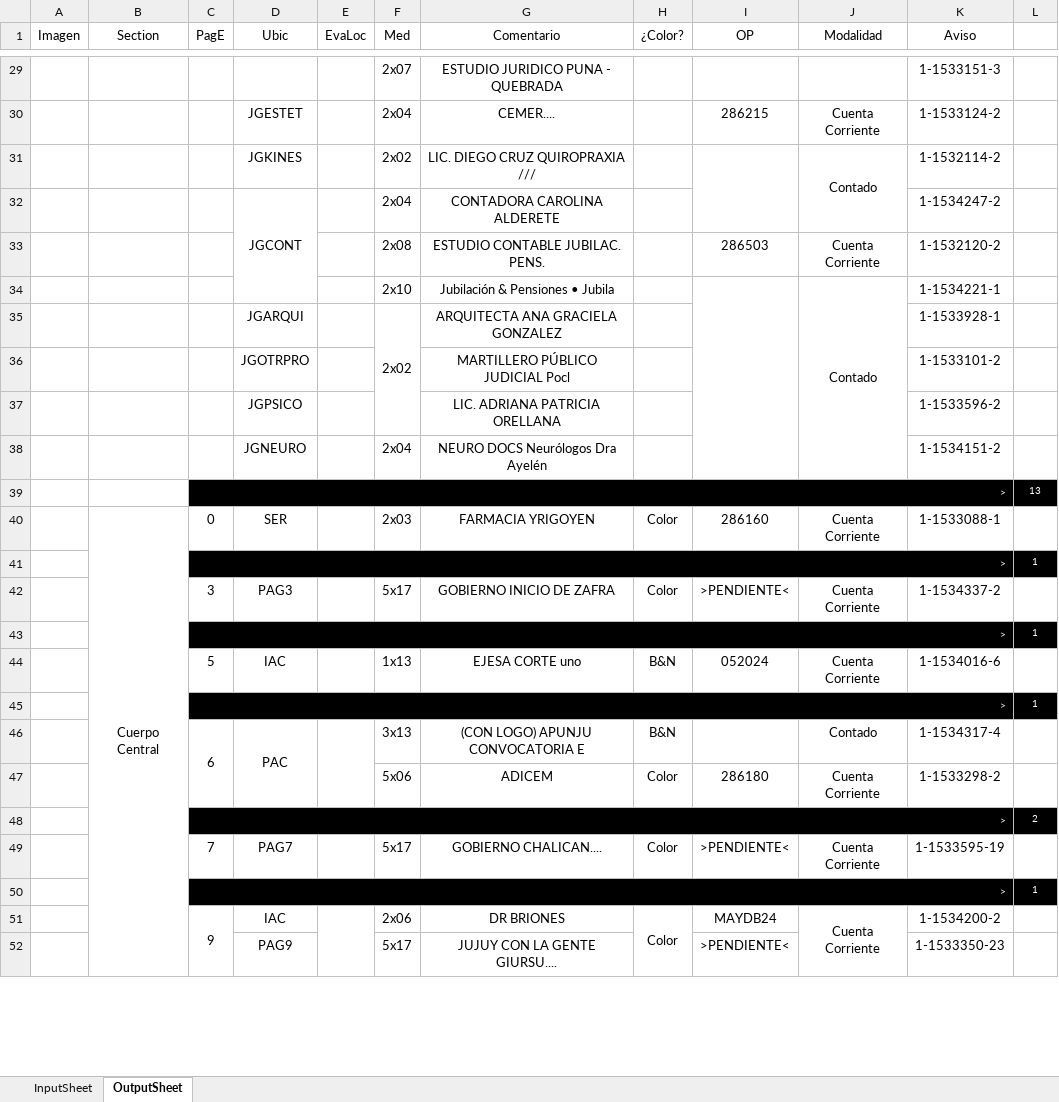
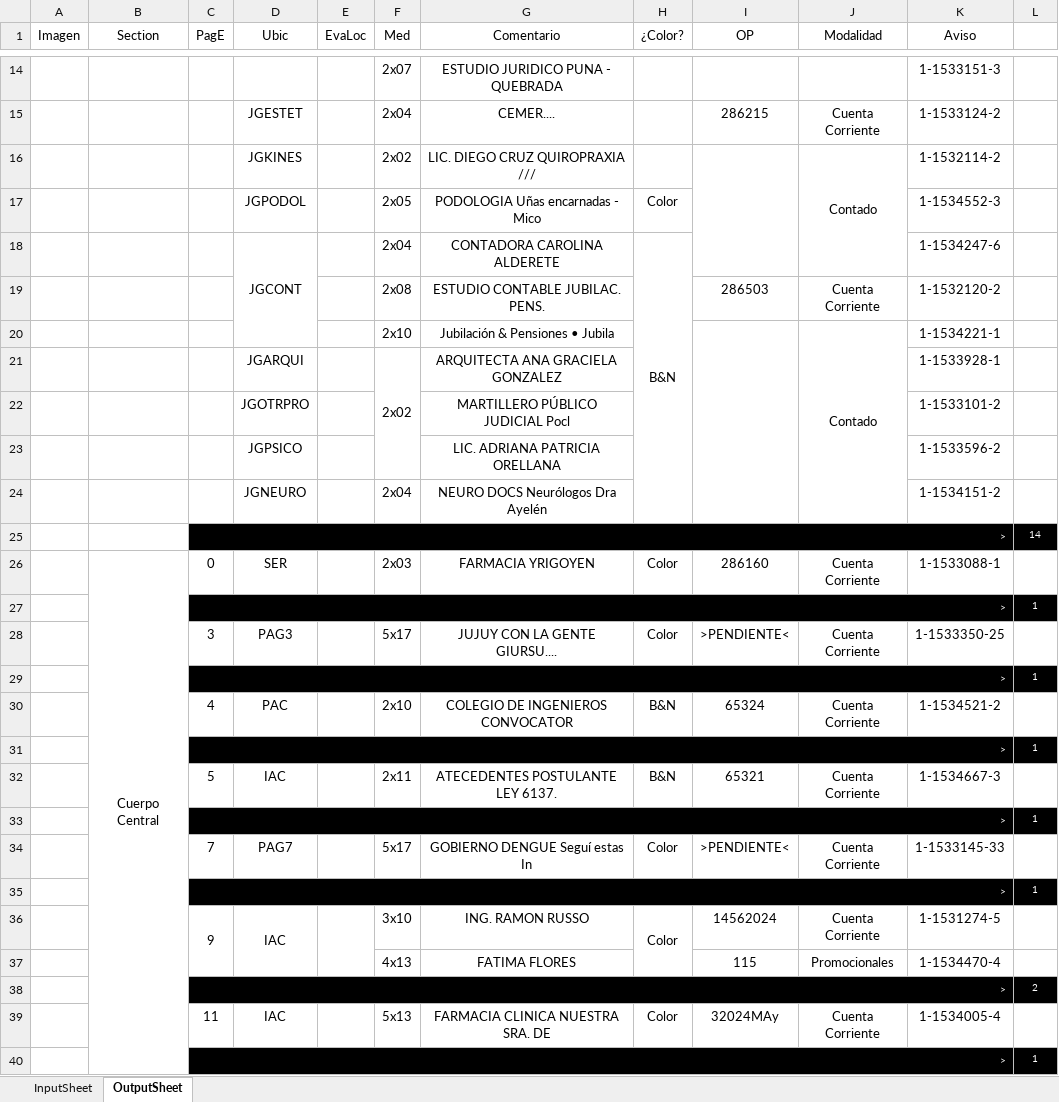
Before and after one commit to zherar7ordoya/Excel, an Excel workbook: ConciliarCarga.xlsm, sheet OutputSheet, drawn as a sheet; only a part is shown, gaps mark what is left out; values as stored, in another font and other column widths than the file's, no borders; conditional formats not drawn; removed rows and columns are numbered as before the commit, all else as after; the diff covers the shown part only; the diff names each change by its address in the sheet, - before the commit and + after, or states it on an @@ line.

```diff
--- a/ConciliarCarga.xlsm (sheet OutputSheet)
+++ b/ConciliarCarga.xlsm (sheet OutputSheet)
+row 17:  |  |  | JGPODOL |  | 2x05 | PODOLOGIA Uñas encarnadas - Mico | Color |  |  | 1-1534552-3 | 1
-H18 (¿Color?): (empty)
+H18 (¿Color?): B&N
+H18:H24 merged
-K18 (Aviso): 1-1534247-2
+K18 (Aviso): 1-1534247-6
-L25 (∆): 13
+L25 (∆): 14
-G28 (Comentario): GOBIERNO INICIO DE ZAFRA
+G28 (Comentario): JUJUY CON LA GENTE GIURSU....
-K28 (Aviso): 1-1534337-2
+K28 (Aviso): 1-1533350-25
-row 44:  |  | 5 | IAC |  | 1x13 | EJESA CORTE uno | B&N | 052024 | Cuenta Corriente | 1-1534016-6 | 1
+row 30:  |  | 4 | PAC |  | 2x10 | COLEGIO DE INGENIEROS CONVOCATOR | B&N | 65324 | Cuenta Corriente | 1-1534521-2 | 1
-row 46:  |  | 6 | PAC |  | 3x13 | (CON LOGO) APUNJU CONVOCATORIA E | B&N |  | Contado | 1-1534317-4 | 1
-row 47:  |  |  |  |  | 5x06 | ADICEM | Color | 286180 | Cuenta Corriente | 1-1533298-2 | 1
+row 32:  |  | 5 | IAC |  | 2x11 | ATECEDENTES POSTULANTE LEY 6137. | B&N | 65321 | Cuenta Corriente | 1-1534667-3 | 1
+row 33:  |  | > |  |  |  |  |  |  |  |  | 1
+row 34:  |  | 7 | PAG7 |  | 5x17 | GOBIERNO DENGUE Seguí estas In | Color | >PENDIENTE< | Cuenta Corriente | 1-1533145-33 | 1
+row 35:  |  | > |  |  |  |  |  |  |  |  | 1
+row 36:  |  | 9 | IAC |  | 3x10 | ING. RAMON RUSSO | Color | 14562024 | Cuenta Corriente | 1-1531274-5 | 1
+row 37:  |  |  |  |  | 4x13 | FATIMA FLORES |  | 115 | Promocionales | 1-1534470-4 | 1
-row 49:  |  | 7 | PAG7 |  | 5x17 | GOBIERNO CHALICAN.... | Color | >PENDIENTE< | Cuenta Corriente | 1-1533595-19 | 1
+row 39:  |  | 11 | IAC |  | 5x13 | FARMACIA CLINICA NUESTRA SRA. DE | Color | 32024MAy | Cuenta Corriente | 1-1534005-4 | 1
-row 51:  |  | 9 | IAC |  | 2x06 | DR BRIONES | Color | MAYDB24 | Cuenta Corriente | 1-1534200-2 | 1
-row 52:  |  |  | PAG9 |  | 5x17 | JUJUY CON LA GENTE GIURSU.... |  | >PENDIENTE< |  | 1-1533350-23 | 1
```
Also changed, not shown: 21 added rows, 43 removed rows, 1 moved row, 6 edited cells and merged cells elsewhere in this sheet, hidden cells, 1 other file.
